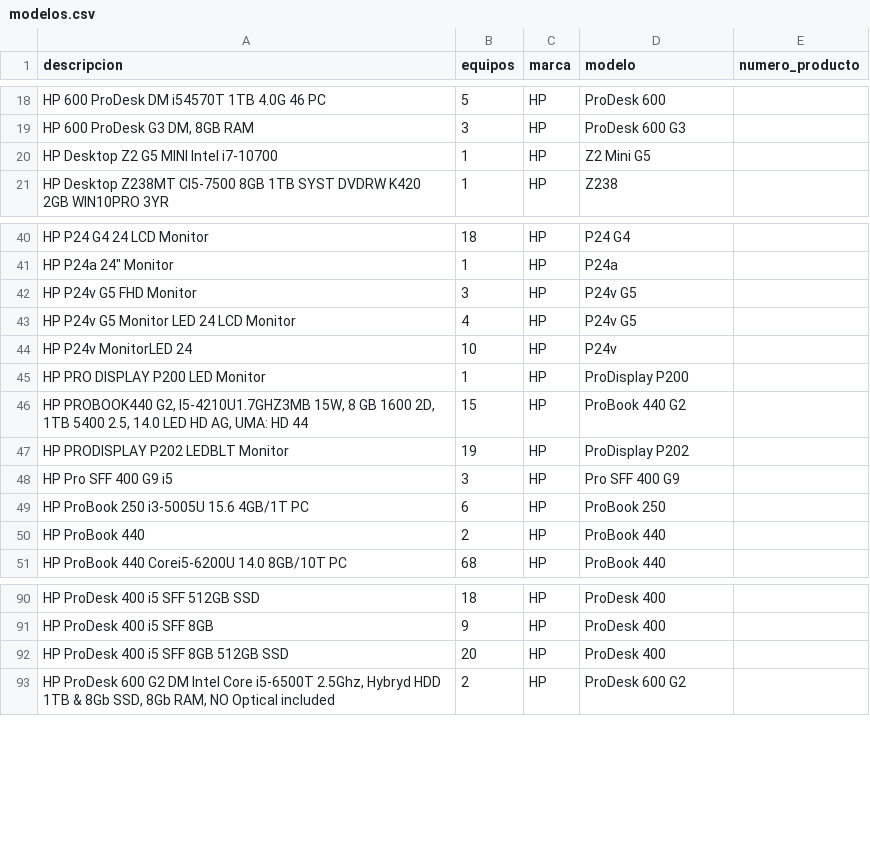
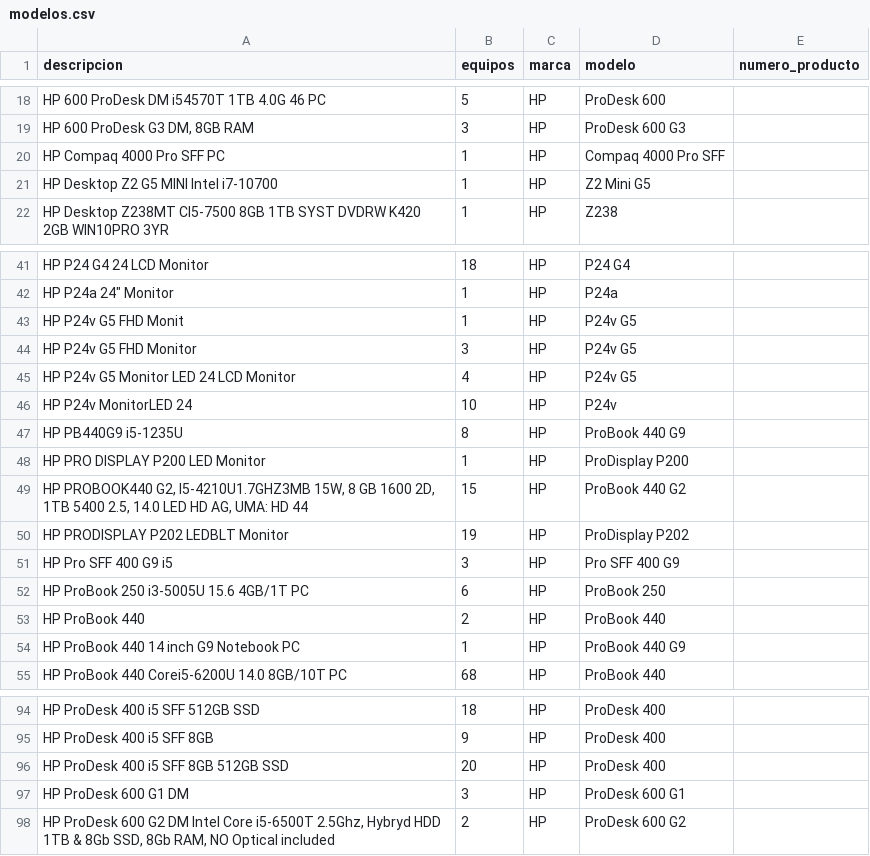
Before and after one commit to ErikAboytes/inventario-ti-tersa, a CSV file: scripts/migracion/mapeos/modelos.csv, drawn as a sheet; only a part is shown, gaps mark what is left out; the diff names each change by its address in the sheet, - before the commit and + after, or states it on an @@ line.

```diff
--- a/scripts/migracion/mapeos/modelos.csv
+++ b/scripts/migracion/mapeos/modelos.csv
+row 20: HP Compaq 4000 Pro SFF PC | 1 | HP | Compaq 4000 Pro SFF
+row 43: HP P24v G5 FHD Monit | 1 | HP | P24v G5
+row 47: HP PB440G9 i5-1235U | 8 | HP | ProBook 440 G9
+row 54: HP ProBook 440 14 inch G9 Notebook PC | 1 | HP | ProBook 440 G9
+row 97: HP ProDesk 600 G1 DM | 3 | HP | ProDesk 600 G1
```
Also changed, not shown: scripts/migracion/mapeos/ubicaciones.csv, 4 other files.
